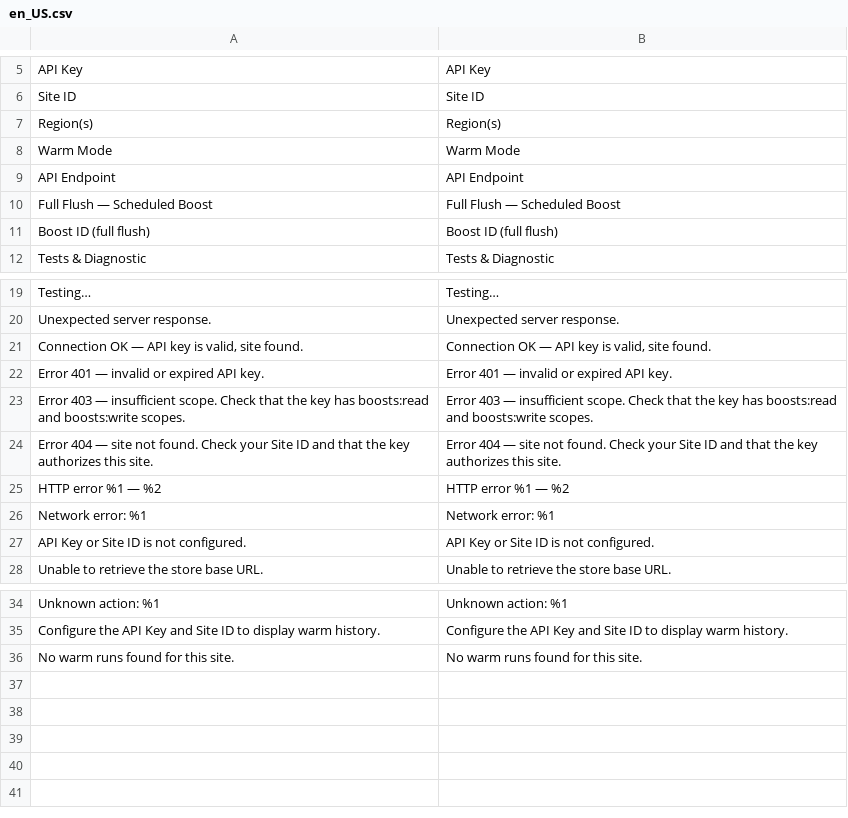
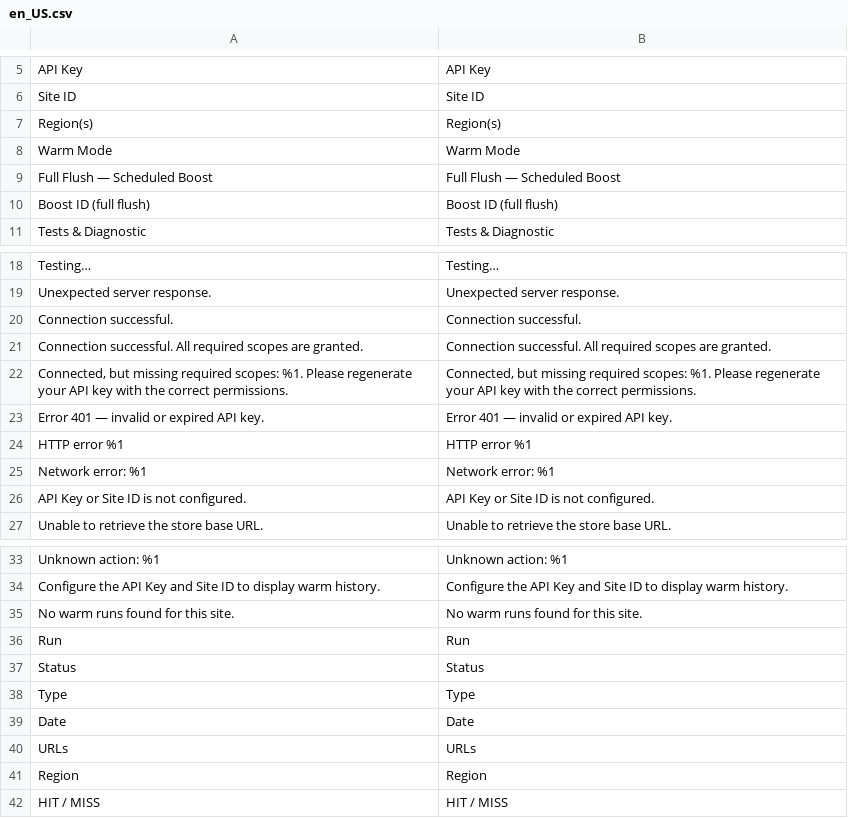
Before and after one commit to nhodin/cacheboost-magento-plugin, a CSV file: app/code/CacheBoost/Warmer/i18n/en_US.csv, drawn as a sheet; only a part is shown, gaps mark what is left out.

```diff
--- a/app/code/CacheBoost/Warmer/i18n/en_US.csv
+++ b/app/code/CacheBoost/Warmer/i18n/en_US.csv
@@ -8,3 +8,2 @@
 "Warm Mode","Warm Mode"
-"API Endpoint","API Endpoint"
 "Full Flush — Scheduled Boost","Full Flush — Scheduled Boost"
@@ -20,7 +19,7 @@
 "Unexpected server response.","Unexpected server response."
-"Connection OK — API key is valid, site found.","Connection OK — API key is valid, site found."
+"Connection successful.","Connection successful."
+"Connection successful. All required scopes are granted.","Connection successful. All required scopes are granted."
+"Connected, but missing required scopes: %1. Please regenerate your API key with the correct permissions.","Connected, but missing required scopes: %1. Please regenerate your API key with the correct permissions."
 "Error 401 — invalid or expired API key.","Error 401 — invalid or expired API key."
-"Error 403 — insufficient scope. Check that the key has boosts:read and boosts:write scopes.","Error 403 — insufficient scope. Check that the key has boosts:read and boosts:write scopes."
-"Error 404 — site not found. Check your Site ID and that the key authorizes this site.","Error 404 — site not found. Check your Site ID and that the key authorizes this site."
-"HTTP error %1 — %2","HTTP error %1 — %2"
+"HTTP error %1","HTTP error %1"
 "Network error: %1","Network error: %1"
@@ -36 +35,8 @@
 "No warm runs found for this site.","No warm runs found for this site."
+"Run","Run"
+"Status","Status"
+"Type","Type"
+"Date","Date"
+"URLs","URLs"
+"Region","Region"
+"HIT / MISS","HIT / MISS"
```
Also changed, not shown: app/code/CacheBoost/Warmer/i18n/de_DE.csv, app/code/CacheBoost/Warmer/i18n/es_ES.csv, 14 other files.
